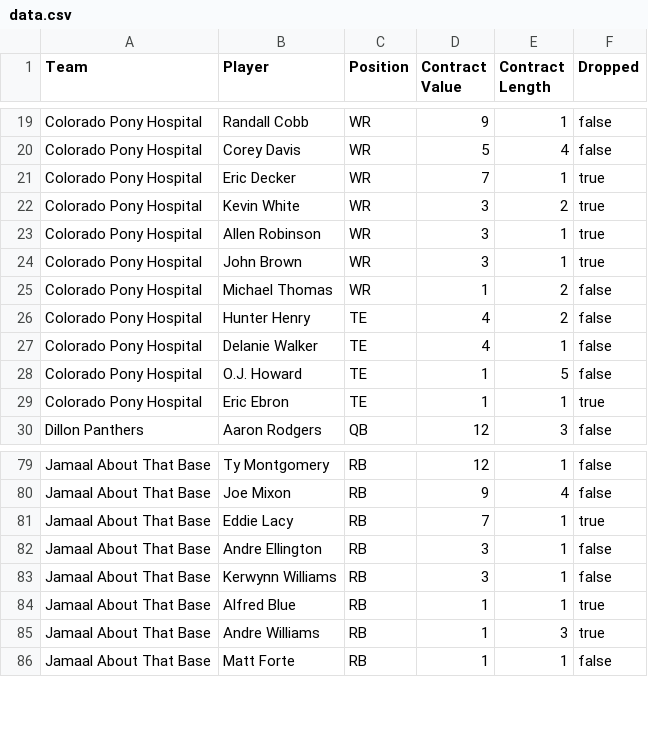
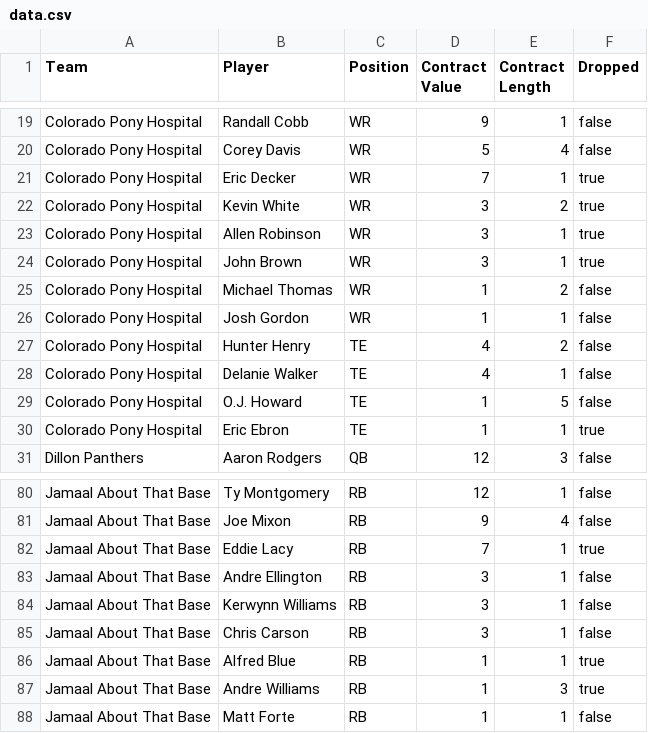
Before and after one commit to moyden/moyden.github.io, a CSV file: dynasty/data.csv, drawn as a sheet; only a part is shown, gaps mark what is left out.

```diff
--- a/dynasty/data.csv
+++ b/dynasty/data.csv
@@ -25,2 +25,3 @@ Colorado Pony Hospital,John Brown,WR,3,1,true
 Colorado Pony Hospital,Michael Thomas,WR,1,2,false
+Colorado Pony Hospital,Josh Gordon,WR,1,1,false
 Colorado Pony Hospital,Hunter Henry,TE,4,2,false
@@ -83,2 +84,3 @@ Jamaal About That Base,Andre Ellington,RB,3,1,false
 Jamaal About That Base,Kerwynn Williams,RB,3,1,false
+Jamaal About That Base,Chris Carson,RB,3,1,false
 Jamaal About That Base,Alfred Blue,RB,1,1,true
```
Also changed, not shown: 11 other files.
